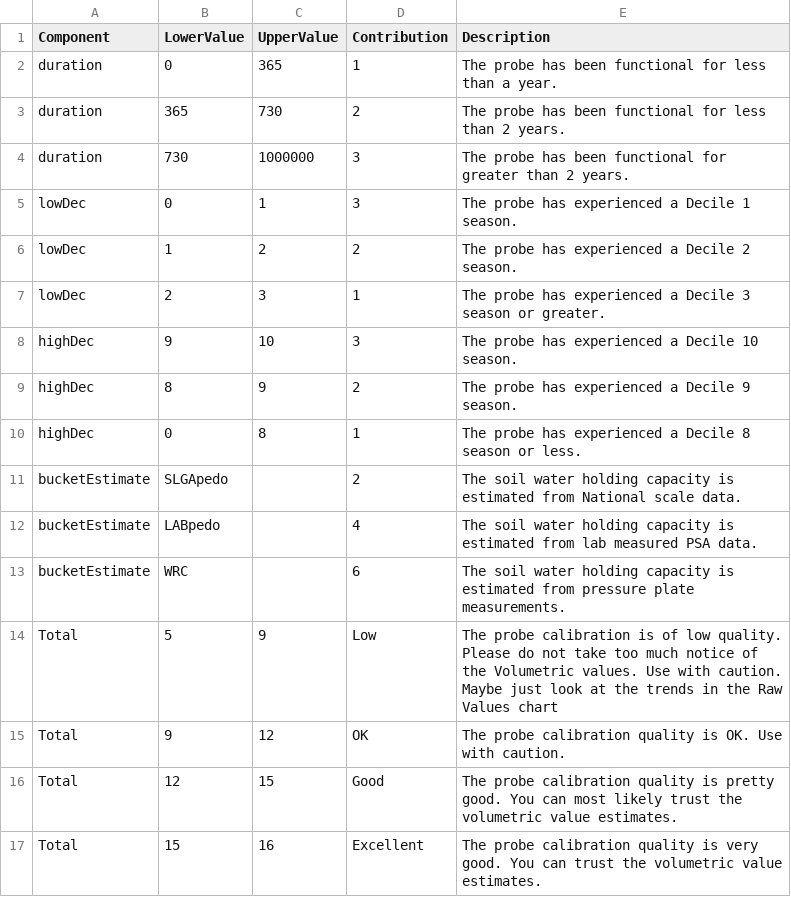
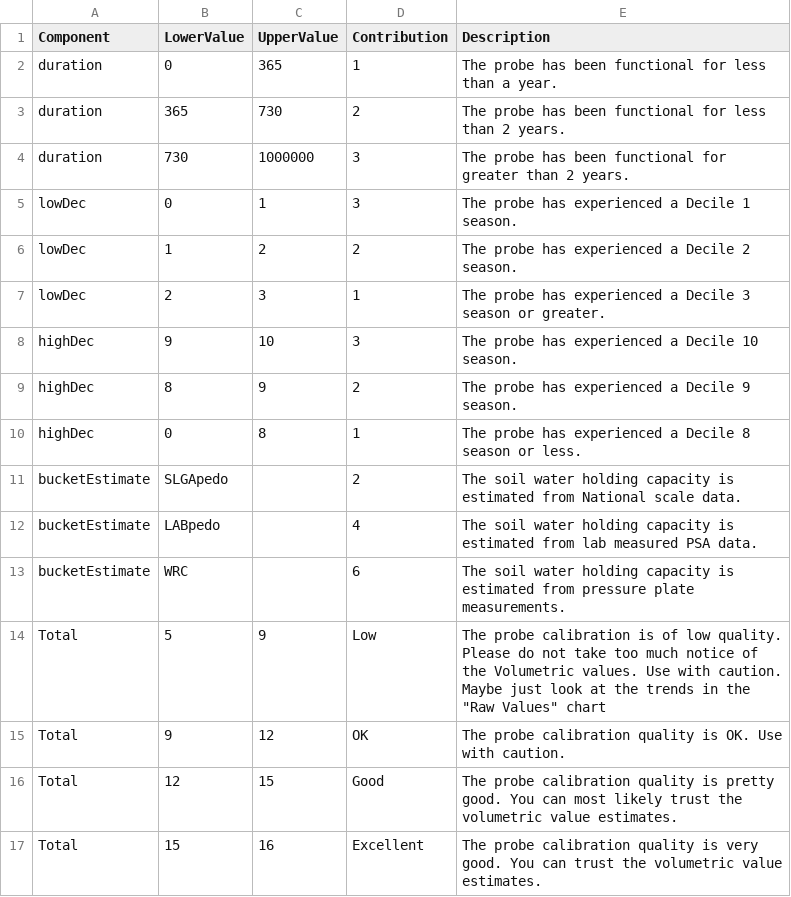
Before and after one commit to RossDSearle/NSMM, a CSV file: Data/CalibrationCategories.csv, drawn as a sheet.

Commit message:
adjustments to calibration dialog

```diff
--- a/Data/CalibrationCategories.csv
+++ b/Data/CalibrationCategories.csv
@@ -13,3 +13,3 @@ bucketEstimate,LABpedo,,4,The soil water holding capacity is estimated from lab
 bucketEstimate,WRC,,6,The soil water holding capacity is estimated from pressure plate measurements.
-Total,5,9,Low,The probe calibration is of low quality. Please do not take too much notice of the Volumetric values. Use with caution. Maybe just look at the trends in the Raw Values chart
+Total,5,9,Low,"The probe calibration is of low quality. Please do not take too much notice of the Volumetric values. Use with caution. Maybe just look at the trends in the ""Raw Values"" chart"
 Total,9,12,OK,The probe calibration quality is OK. Use with caution.
```
Also changed, not shown: 2 other files.
